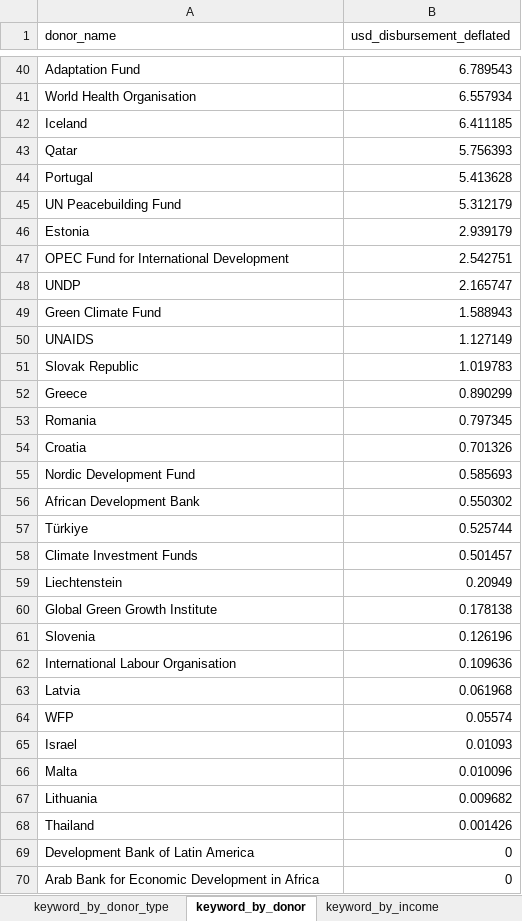
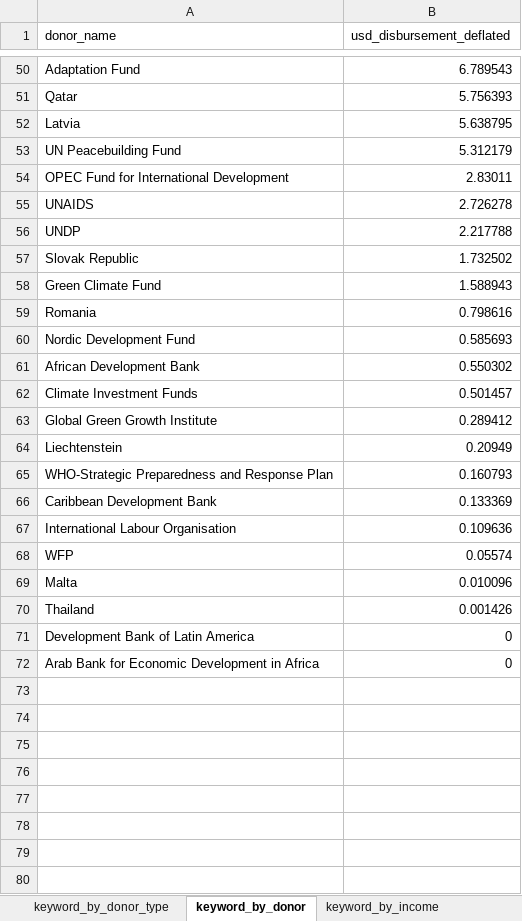
Before and after one commit to akmiller01/HFHI-NLP, an Excel workbook: output/keyword_analysis.xlsx, sheet keyword_by_donor, drawn as a sheet; only a part is shown, gaps mark what is left out; values as stored, in another font and other column widths than the file's, no borders; charts and pictures not drawn; removed rows and columns are numbered as before the commit, all else as after; the diff covers the shown part only; the diff names each change by its address in the sheet, - before the commit and + after, or states it on an @@ line.

```diff
--- a/output/keyword_analysis.xlsx (sheet keyword_by_donor)
+++ b/output/keyword_analysis.xlsx (sheet keyword_by_donor)
-row 41: World Health Organisation | 6.557934
-row 42: Iceland | 6.411185
-row 44: Portugal | 5.413628
+row 52: Latvia | 5.638795
-row 46: Estonia | 2.939179
-B54 (usd_disbursement_deflated): 2.542751
+B54 (usd_disbursement_deflated): 2.83011
+row 55: UNAIDS | 2.726278
-B56 (usd_disbursement_deflated): 2.165747
+B56 (usd_disbursement_deflated): 2.217788
+row 57: Slovak Republic | 1.732502
-row 50: UNAIDS | 1.127149
-row 51: Slovak Republic | 1.019783
-row 52: Greece | 0.890299
-B59 (usd_disbursement_deflated): 0.797345
+B59 (usd_disbursement_deflated): 0.798616
-row 54: Croatia | 0.701326
-row 57: Türkiye | 0.525744
+row 63: Global Green Growth Institute | 0.289412
-row 60: Global Green Growth Institute | 0.178138
-row 61: Slovenia | 0.126196
+row 65: WHO-Strategic Preparedness and Response Plan | 0.160793
+row 66: Caribbean Development Bank | 0.133369
-row 63: Latvia | 0.061968
-row 65: Israel | 0.01093
-row 67: Lithuania | 0.009682
```
Also changed, not shown: 28 added rows, 18 removed rows and 12 edited cells elsewhere in this sheet, sheet keyword_iati_conf_recip, sheet keyword_by_recipient, sheet keyword_by_income, sheet keyword_year, sheet keyword_by_donor_type, charts or pictures, output/current_sector_analysis.xlsx, 40 other files.
